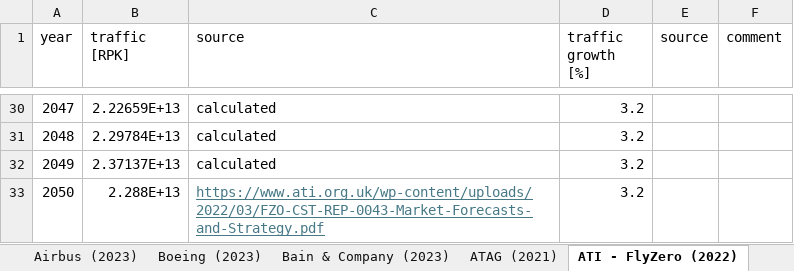
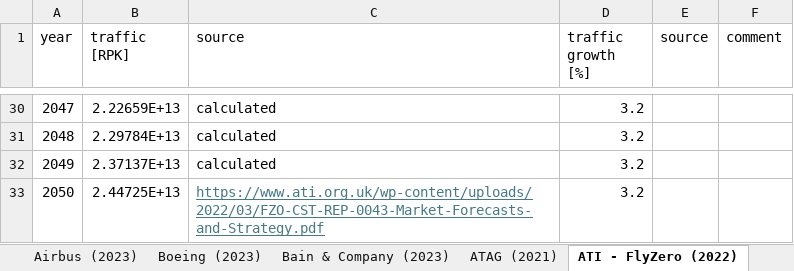
Before and after one commit to sustainableaviation/demand, an Excel workbook: figures/forecasts_literature/data/data.xlsx, sheet ATI - FlyZero (2022), drawn as a sheet; only a part is shown, gaps mark what is left out; values as stored, in another font and other column widths than the file's, no borders; the diff names each change by its address in the sheet, - before the commit and + after, or states it on an @@ line.

```diff
--- a/figures/forecasts_literature/data/data.xlsx (sheet ATI - FlyZero (2022))
+++ b/figures/forecasts_literature/data/data.xlsx (sheet ATI - FlyZero (2022))
-B33 (traffic [RPK]): 2.288E+13
+B33 (traffic [RPK]): 2.44725E+13
```
Also changed, not shown: 2 other files.
